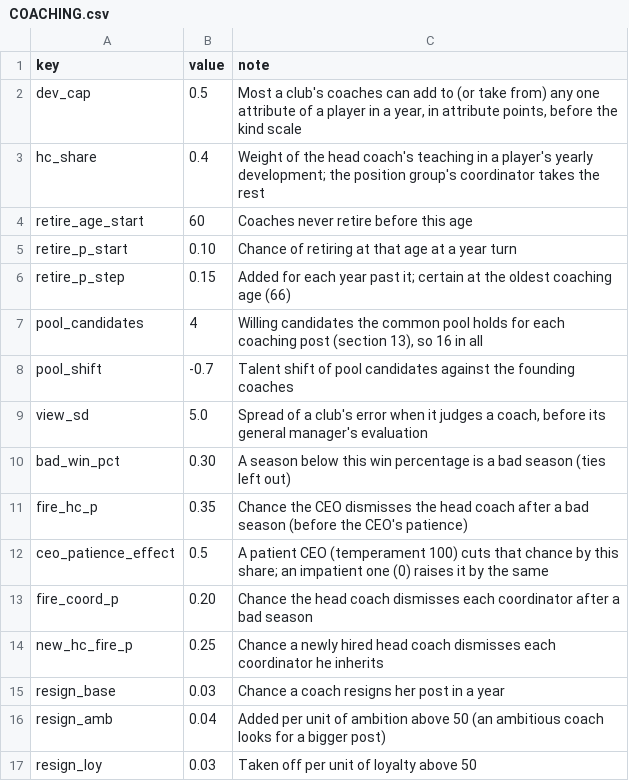
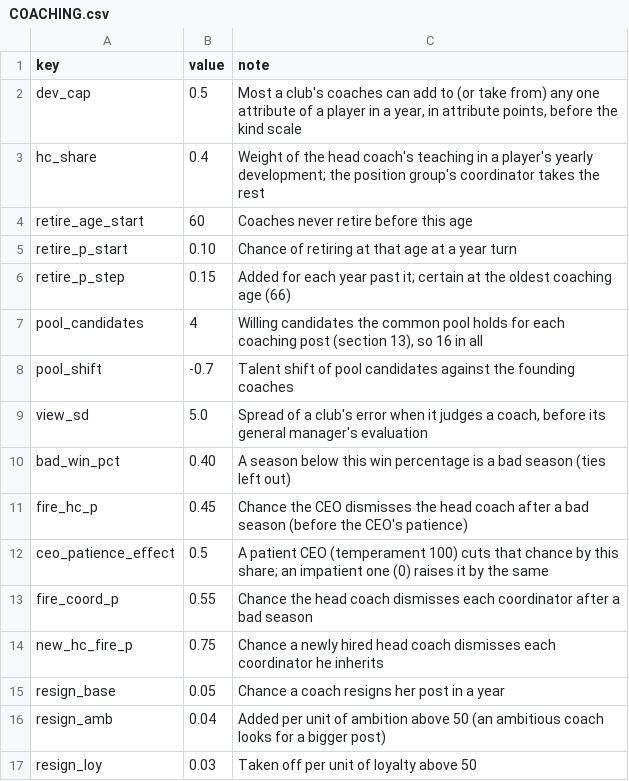
Before and after one commit to Vajilia/DFLv2, a CSV file: data/characters/COACHING.csv, drawn as a sheet.

```diff
--- a/data/characters/COACHING.csv
+++ b/data/characters/COACHING.csv
@@ -9,8 +9,8 @@ pool_shift,-0.7,"Talent shift of pool candidates against the founding coaches"
 view_sd,5.0,"Spread of a club's error when it judges a coach, before its general manager's evaluation"
-bad_win_pct,0.30,"A season below this win percentage is a bad season (ties left out)"
-fire_hc_p,0.35,"Chance the CEO dismisses the head coach after a bad season (before the CEO's patience)"
+bad_win_pct,0.40,"A season below this win percentage is a bad season (ties left out)"
+fire_hc_p,0.45,"Chance the CEO dismisses the head coach after a bad season (before the CEO's patience)"
 ceo_patience_effect,0.5,"A patient CEO (temperament 100) cuts that chance by this share; an impatient one (0) raises it by the same"
-fire_coord_p,0.20,"Chance the head coach dismisses each coordinator after a bad season"
-new_hc_fire_p,0.25,"Chance a newly hired head coach dismisses each coordinator he inherits"
-resign_base,0.03,"Chance a coach resigns her post in a year"
+fire_coord_p,0.55,"Chance the head coach dismisses each coordinator after a bad season"
+new_hc_fire_p,0.75,"Chance a newly hired head coach dismisses each coordinator he inherits"
+resign_base,0.05,"Chance a coach resigns her post in a year"
 resign_amb,0.04,"Added per unit of ambition above 50 (an ambitious coach looks for a bigger post)"
```
Also changed, not shown: data/characters/GOVERNANCE.csv, 11 other files.
